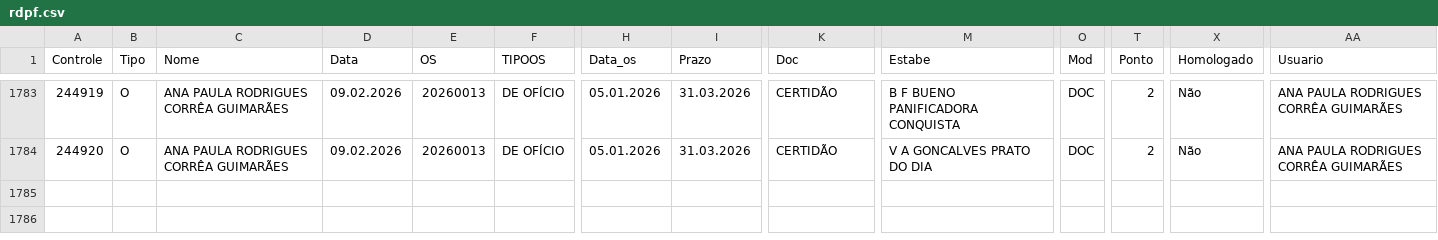
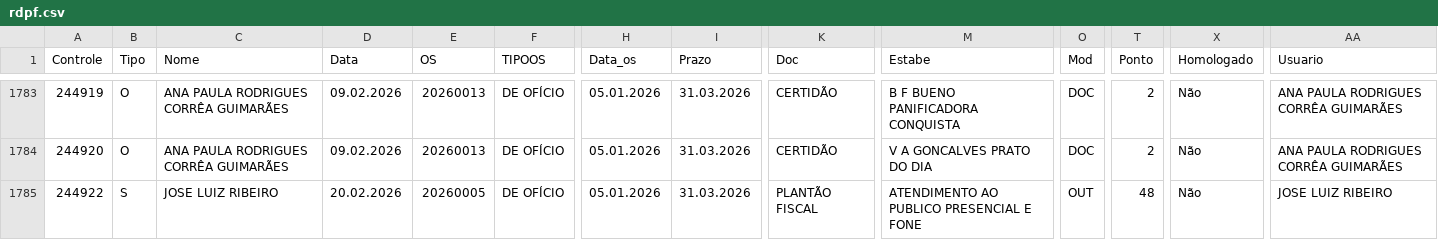
Before and after one commit to VisaAnapolis/APP, a CSV file: data/rdpf.csv, drawn as a sheet; only a part is shown, gaps mark what is left out; rows hold the shown columns only; the diff names each change by its address in the sheet, - before the commit and + after, or states it on an @@ line.

Commit message:
Auto-sync data 25/02/2026 14:14:44,01

```diff
--- a/data/rdpf.csv
+++ b/data/rdpf.csv
+row 1785: 244922 | S | JOSE LUIZ RIBEIRO | 20.02.2026 | 20260005 | DE OFÍCIO | 05.01.2026 | 31.03.2026 | PLANTÃO FISCAL | ATENDIMENTO AO PUBLICO PRESENCIAL E FONE | OUT | 48 | Não | JOSE LUIZ RIBEIRO
```
Also changed, not shown: 9 other files.
